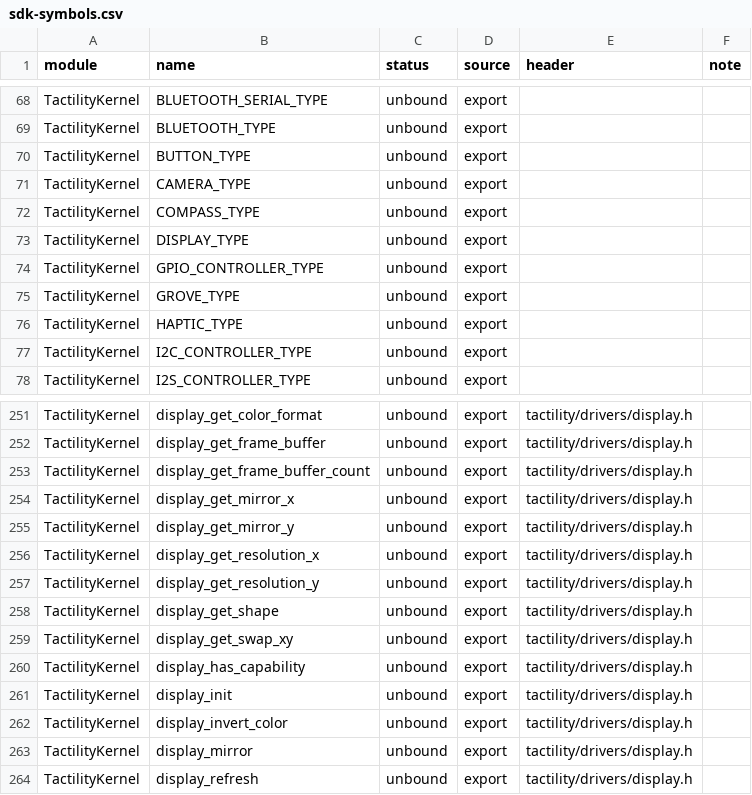
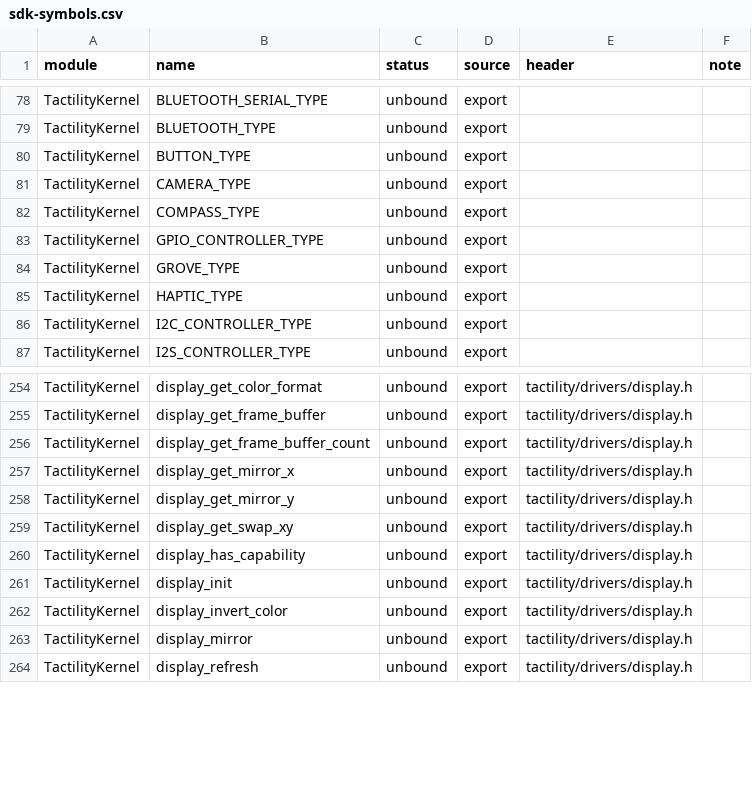
Before and after one commit to Shadowtrance/TactilityLuaApps, a CSV file: Apps/LuaRuntime/catalog/sdk-symbols.csv, drawn as a sheet; only a part is shown, gaps mark what is left out; the diff covers the shown part only.

Commit message:
Add the display capability
tactility.display finds the active panel and exposes its name, size, shape, backlight presence, raw range and brightness percentage. The percentage mapping mirrors the firmware's Display settings (10% steps, 0% stays on). Includes an on-device test, catalog refresh (519 bound) and runtime 0.1.5.

```diff
--- a/Apps/LuaRuntime/catalog/sdk-symbols.csv
+++ b/Apps/LuaRuntime/catalog/sdk-symbols.csv
@@ -72,3 +82,2 @@ TactilityKernel,CAMERA_TYPE,unbound,export,,
 TactilityKernel,COMPASS_TYPE,unbound,export,,
-TactilityKernel,DISPLAY_TYPE,unbound,export,,
 TactilityKernel,GPIO_CONTROLLER_TYPE,unbound,export,,
@@ -255,5 +258,2 @@ TactilityKernel,display_get_mirror_x,unbound,export,tactility/drivers/display.h,
 TactilityKernel,display_get_mirror_y,unbound,export,tactility/drivers/display.h,
-TactilityKernel,display_get_resolution_x,unbound,export,tactility/drivers/display.h,
-TactilityKernel,display_get_resolution_y,unbound,export,tactility/drivers/display.h,
-TactilityKernel,display_get_shape,unbound,export,tactility/drivers/display.h,
 TactilityKernel,display_get_swap_xy,unbound,export,tactility/drivers/display.h,
```
Also changed, not shown: 10 added rows and 6 removed rows elsewhere in this file, 8 other files.
